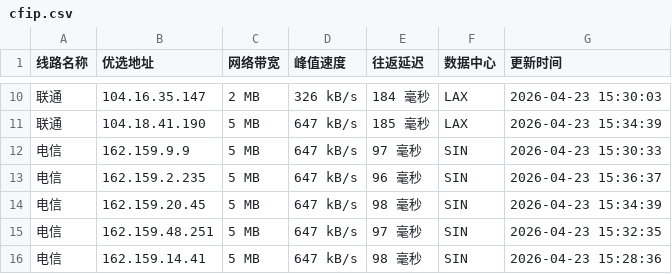
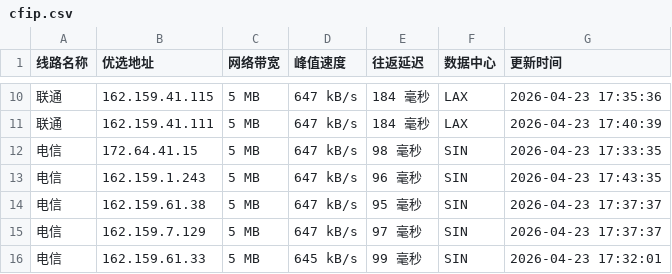
Before and after one commit to xing2kong/cfipv4db, a CSV file: cfip.csv, drawn as a sheet; only a part is shown, gaps mark what is left out; the diff covers the shown part only.

```diff
--- a/cfip.csv
+++ b/cfip.csv
@@ -10,7 +10,7 @@
-联通,104.16.35.147,2 MB,326 kB/s,184 毫秒,LAX,2026-04-23 15:30:03
-联通,104.18.41.190,5 MB,647 kB/s,185 毫秒,LAX,2026-04-23 15:34:39
-电信,162.159.9.9,5 MB,647 kB/s,97 毫秒,SIN,2026-04-23 15:30:33
-电信,162.159.2.235,5 MB,647 kB/s,96 毫秒,SIN,2026-04-23 15:36:37
-电信,162.159.20.45,5 MB,647 kB/s,98 毫秒,SIN,2026-04-23 15:34:39
-电信,162.159.48.251,5 MB,647 kB/s,97 毫秒,SIN,2026-04-23 15:32:35
-电信,162.159.14.41,5 MB,647 kB/s,98 毫秒,SIN,2026-04-23 15:28:36
+联通,162.159.41.115,5 MB,647 kB/s,184 毫秒,LAX,2026-04-23 17:35:36
+联通,162.159.41.111,5 MB,647 kB/s,184 毫秒,LAX,2026-04-23 17:40:39
+电信,172.64.41.15,5 MB,647 kB/s,98 毫秒,SIN,2026-04-23 17:33:35
+电信,162.159.1.243,5 MB,647 kB/s,96 毫秒,SIN,2026-04-23 17:43:35
+电信,162.159.61.38,5 MB,647 kB/s,95 毫秒,SIN,2026-04-23 17:37:37
+电信,162.159.7.129,5 MB,647 kB/s,97 毫秒,SIN,2026-04-23 17:37:37
+电信,162.159.61.33,5 MB,645 kB/s,99 毫秒,SIN,2026-04-23 17:32:01
```
Also changed, not shown: 33 edited cells elsewhere in this file, 1 other file.
